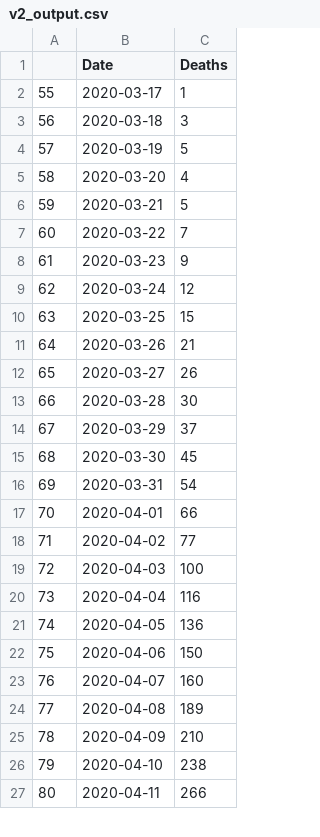
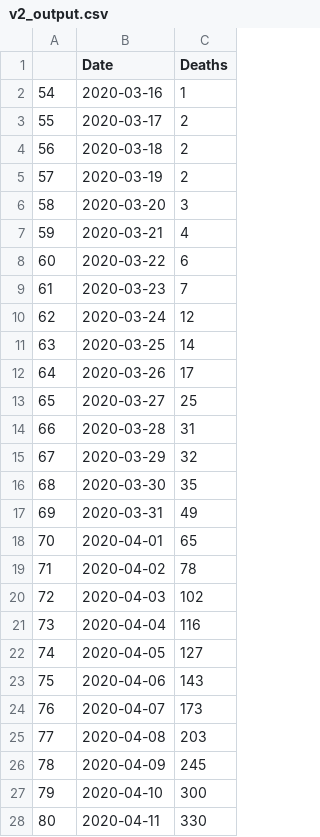
Before and after one commit to NerdboyQ/Raspberry_Pi_Learning, a CSV file: Pandas_Practice/COVID_analysis/v2_output.csv, drawn as a sheet; only a part is shown; the diff covers the shown part only.

```diff
--- a/Pandas_Practice/COVID_analysis/v2_output.csv
+++ b/Pandas_Practice/COVID_analysis/v2_output.csv
@@ -1,27 +1,28 @@
 ,Date,Deaths
-55,2020-03-17,1
-56,2020-03-18,3
-57,2020-03-19,5
-58,2020-03-20,4
-59,2020-03-21,5
-60,2020-03-22,7
-61,2020-03-23,9
+54,2020-03-16,1
+55,2020-03-17,2
+56,2020-03-18,2
+57,2020-03-19,2
+58,2020-03-20,3
+59,2020-03-21,4
+60,2020-03-22,6
+61,2020-03-23,7
 62,2020-03-24,12
-63,2020-03-25,15
-64,2020-03-26,21
-65,2020-03-27,26
-66,2020-03-28,30
-67,2020-03-29,37
-68,2020-03-30,45
-69,2020-03-31,54
-70,2020-04-01,66
-71,2020-04-02,77
-72,2020-04-03,100
+63,2020-03-25,14
+64,2020-03-26,17
+65,2020-03-27,25
+66,2020-03-28,31
+67,2020-03-29,32
+68,2020-03-30,35
+69,2020-03-31,49
+70,2020-04-01,65
+71,2020-04-02,78
+72,2020-04-03,102
 73,2020-04-04,116
-74,2020-04-05,136
-75,2020-04-06,150
-76,2020-04-07,160
-77,2020-04-08,189
-78,2020-04-09,210
-79,2020-04-10,238
-80,2020-04-11,266
+74,2020-04-05,127
+75,2020-04-06,143
+76,2020-04-07,173
+77,2020-04-08,203
+78,2020-04-09,245
+79,2020-04-10,300
+80,2020-04-11,330
```
Also changed, not shown: 23 added rows and 79 edited cells elsewhere in this file, 7 other files.
